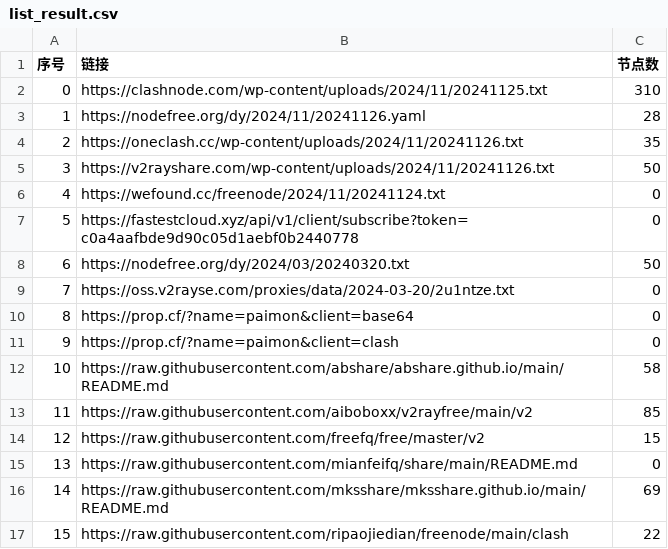
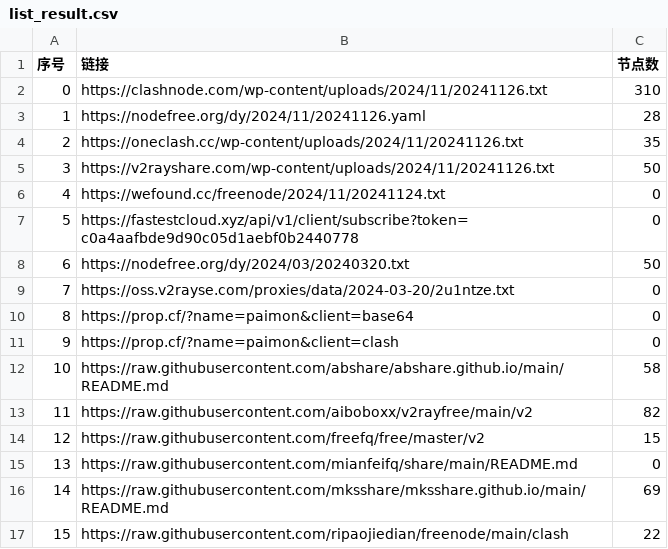
Before and after one commit to yong739/AutoMergePublicNodes, a CSV file: list_result.csv, drawn as a sheet; only a part is shown.

```diff
--- a/list_result.csv
+++ b/list_result.csv
@@ -1,3 +1,3 @@
 序号,链接,节点数
-0,https://clashnode.com/wp-content/uploads/2024/11/20241125.txt,310
+0,https://clashnode.com/wp-content/uploads/2024/11/20241126.txt,310
 1,https://nodefree.org/dy/2024/11/20241126.yaml,28
@@ -12,3 +12,3 @@
 10,https://raw.githubusercontent.com/abshare/abshare.github.io/main/README.md,58
-11,https://raw.githubusercontent.com/aiboboxx/v2rayfree/main/v2,85
+11,https://raw.githubusercontent.com/aiboboxx/v2rayfree/main/v2,82
 12,https://raw.githubusercontent.com/freefq/free/master/v2,15
```
Also changed, not shown: 5 other files.
